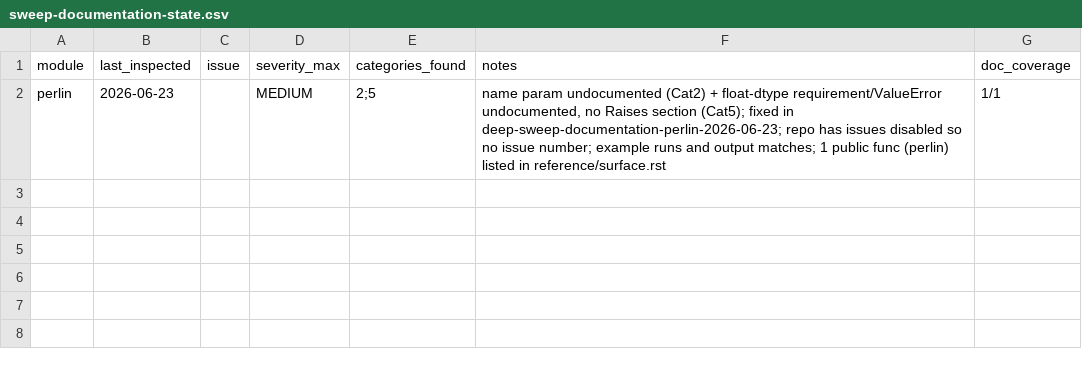
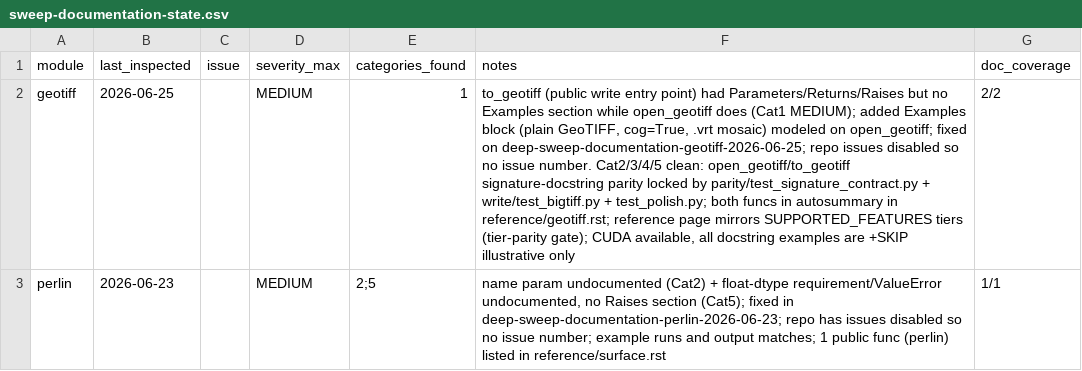
Before and after one commit to makepath/xarray-spatial, a CSV file: .claude/sweep-documentation-state.csv, drawn as a sheet; the diff names each change by its address in the sheet, - before the commit and + after, or states it on an @@ line.

Commit message:
Add Examples section to to_geotiff docstring
open_geotiff has an Examples section; to_geotiff did not, even
though it's the matching write entry point and already documents
Parameters, Returns, and Raises. Add a numpydoc Examples block with
+SKIP doctest snippets for a plain GeoTIFF write/read, a cog=True
write, and a .vrt mosaic write, following the open_geotiff block and
the writing examples in docs/source/reference/geotiff.rst.

Docs only, no behavior change. Found by the documentation deep-sweep
of the geotiff module.

```diff
--- a/.claude/sweep-documentation-state.csv
+++ b/.claude/sweep-documentation-state.csv
+row 2: geotiff | 2026-06-25 |  | MEDIUM | 1 | to_geotiff (public write entry point) had Parameters/Returns/Raises but no Examples section while open_geotiff does (Cat1 MEDIUM); added Examples block (plain GeoTIFF, cog=True, .vrt mosaic) modeled on open_geotiff; fixed on deep-sweep-documentation-geotiff-2026-06-25; repo issues disabled so no issue number. Cat2/3/4/5 clean: open_geotiff/to_geotiff signature-docstring parity locked by parity/test_signature_contract.py + write/test_bigtiff.py + test_polish.py; both funcs in autosummary in reference/geotiff.rst; reference page mirrors SUPPORTED_FEATURES tiers (tier-parity gate); CUDA available, all docstring examples are +SKIP illustrative only | 2/2
```
Also changed, not shown: 1 other file.
